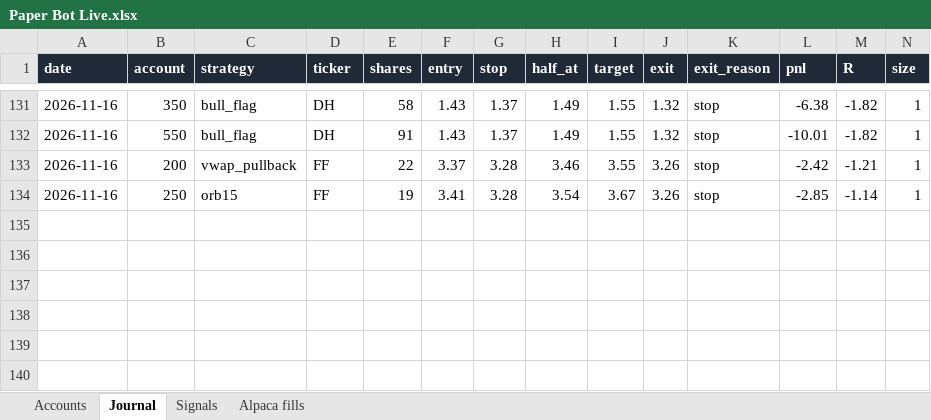
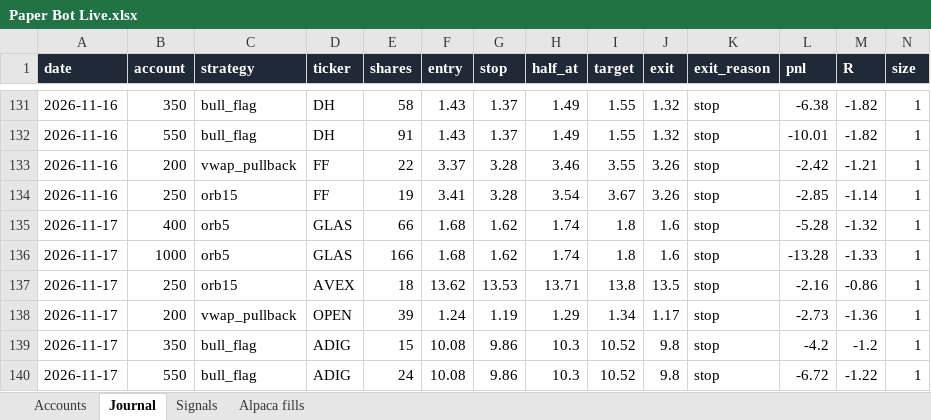
Before and after one commit to newurbaninfluence-lgtm/paper-trading-bot, an Excel workbook: reports/Paper Bot Live.xlsx, sheet Journal, drawn as a sheet; only a part is shown, gaps mark what is left out; values as stored, in another font and other column widths than the file's, no borders; rows hold the shown columns only; the diff names each change by its address in the sheet, - before the commit and + after, or states it on an @@ line.

```diff
--- a/reports/Paper Bot Live.xlsx (sheet Journal)
+++ b/reports/Paper Bot Live.xlsx (sheet Journal)
+row 135: 2026-11-17 | 400 | orb5 | GLAS | 66 | 1.68 | 1.62 | 1.74 | 1.8 | 1.6 | stop | -5.28 | -1.32 | 1
+row 136: 2026-11-17 | 1000 | orb5 | GLAS | 166 | 1.68 | 1.62 | 1.74 | 1.8 | 1.6 | stop | -13.28 | -1.33 | 1
+row 137: 2026-11-17 | 250 | orb15 | AVEX | 18 | 13.62 | 13.53 | 13.71 | 13.8 | 13.5 | stop | -2.16 | -0.86 | 1
+row 138: 2026-11-17 | 200 | vwap_pullback | OPEN | 39 | 1.24 | 1.19 | 1.29 | 1.34 | 1.17 | stop | -2.73 | -1.36 | 1
+row 139: 2026-11-17 | 350 | bull_flag | ADIG | 15 | 10.08 | 9.86 | 10.3 | 10.52 | 9.8 | stop | -4.2 | -1.2 | 1
+row 140: 2026-11-17 | 550 | bull_flag | ADIG | 24 | 10.08 | 9.86 | 10.3 | 10.52 | 9.8 | stop | -6.72 | -1.22 | 1
```
Also changed, not shown: sheet Signals, sheet Alpaca fills, 5 other files.
